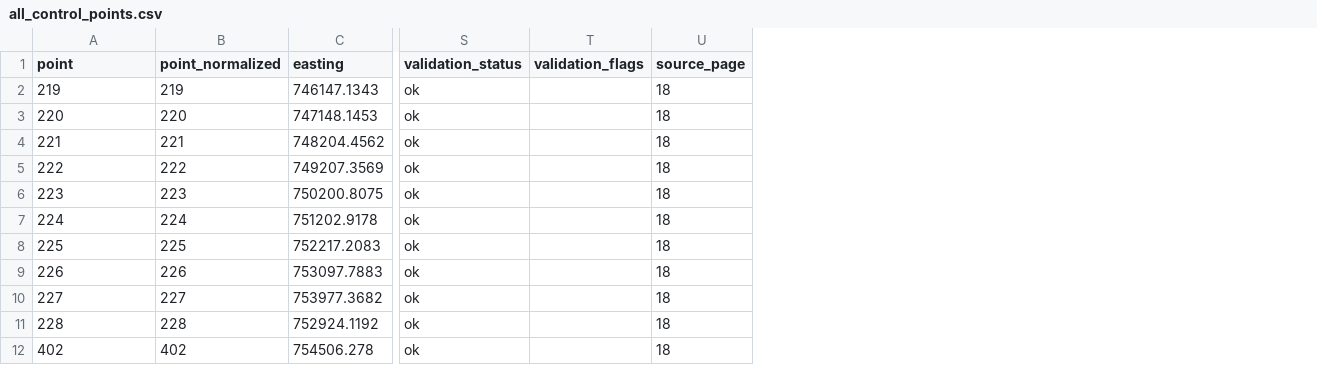
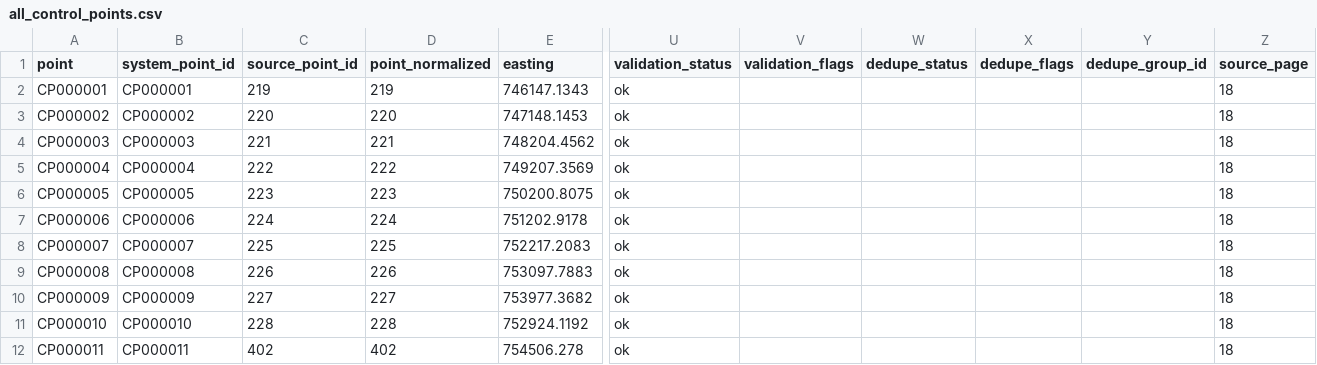
Before and after one commit to Wilsong1230/controlPointFinder, a CSV file: outputs/all_control_points.csv, drawn as a sheet; only a part is shown, gaps mark what is left out; addresses are those after the commit; the diff names each change by its address in the sheet, - before the commit and + after, or states it on an @@ line.

Commit message:
Refactored deduplication logic across batch processing and control point extraction. Introduced functions for exact deduplication and flagging uncertain duplicates, enhancing data integrity in CSV outputs. Updated GUI to reflect changes in record handling and improved logging for deduplication processes.

```diff
--- a/outputs/all_control_points.csv
+++ b/outputs/all_control_points.csv
+column A (point), rows 2-12: CP000001 | CP000002 | CP000003 | CP000004 | CP000005 | CP000006 | CP000007 | CP000008 | CP000009 | CP000010 | CP000011
+column B (system_point_id), rows 2-12: CP000001 | CP000002 | CP000003 | CP000004 | CP000005 | CP000006 | CP000007 | CP000008 | CP000009 | CP000010 | CP000011
+column W (dedupe_status), empty
+column X (dedupe_flags), empty
+column Y (dedupe_group_id), empty
-C1: point
+C1: source_point_id
```
Also changed, not shown: 8 other files.
